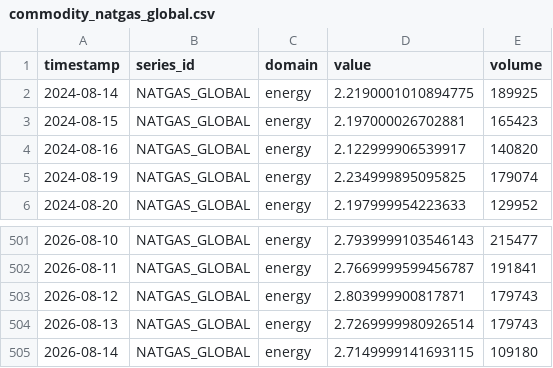
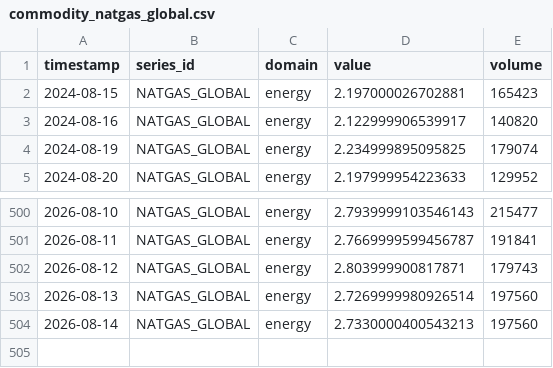
Before and after one commit to salimz-arch/tsf-market-analytics, a CSV file: data/raw/commodity_natgas_global.csv, drawn as a sheet; only a part is shown, gaps mark what is left out.

```diff
--- a/data/raw/commodity_natgas_global.csv
+++ b/data/raw/commodity_natgas_global.csv
@@ -1,3 +1,2 @@
 timestamp,series_id,domain,value,volume
-2024-08-14,NATGAS_GLOBAL,energy,2.2190001010894775,189925
 2024-08-15,NATGAS_GLOBAL,energy,2.197000026702881,165423
@@ -503,3 +502,3 @@ timestamp,series_id,domain,value,volume
 2026-08-12,NATGAS_GLOBAL,energy,2.803999900817871,179743
-2026-08-13,NATGAS_GLOBAL,energy,2.7269999980926514,179743
-2026-08-14,NATGAS_GLOBAL,energy,2.7149999141693115,109180
+2026-08-13,NATGAS_GLOBAL,energy,2.7269999980926514,197560
+2026-08-14,NATGAS_GLOBAL,energy,2.7330000400543213,197560
```
Also changed, not shown: data/forecasts/conclusions.csv, data/forecasts/evaluation.csv, 30 other files.
